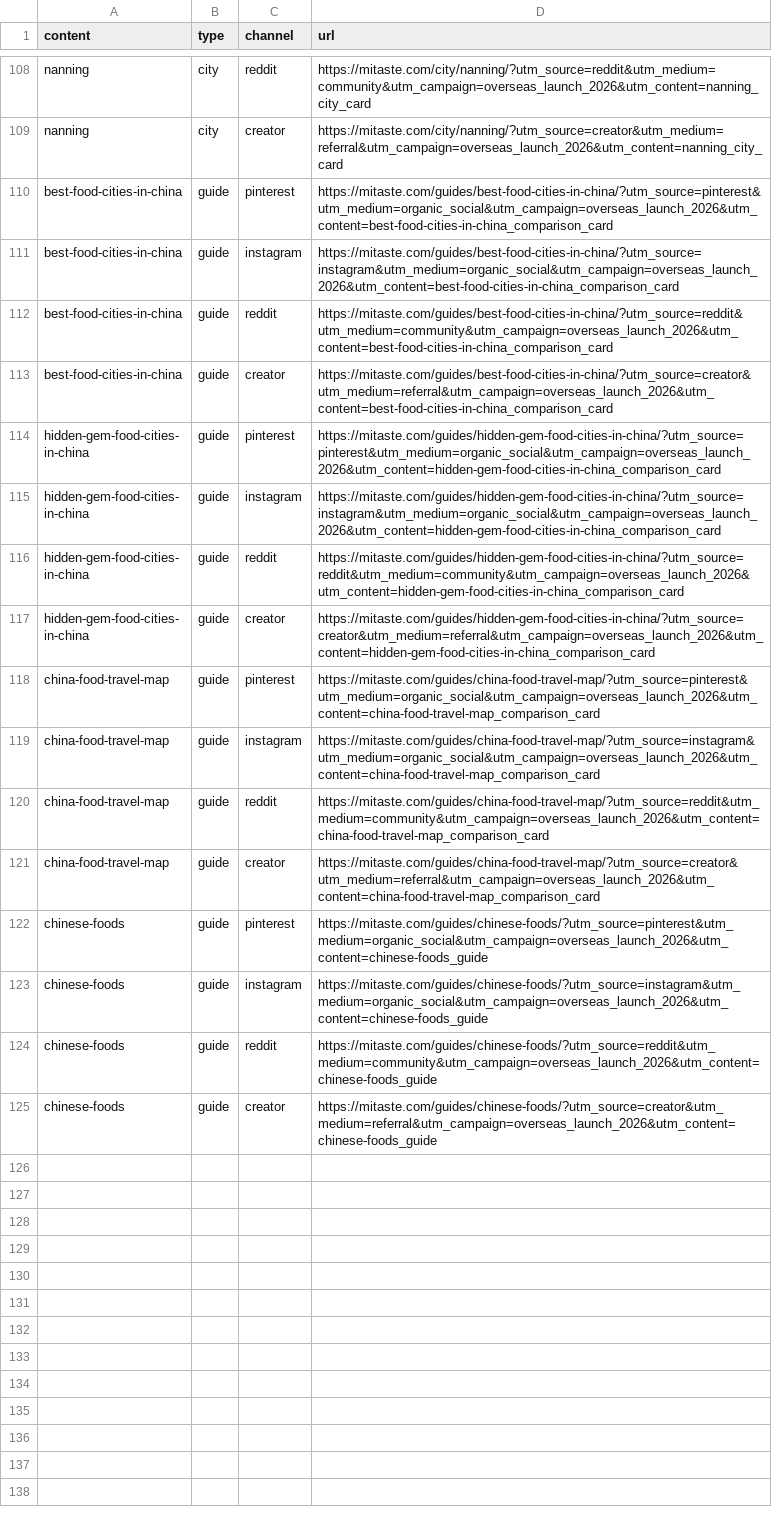
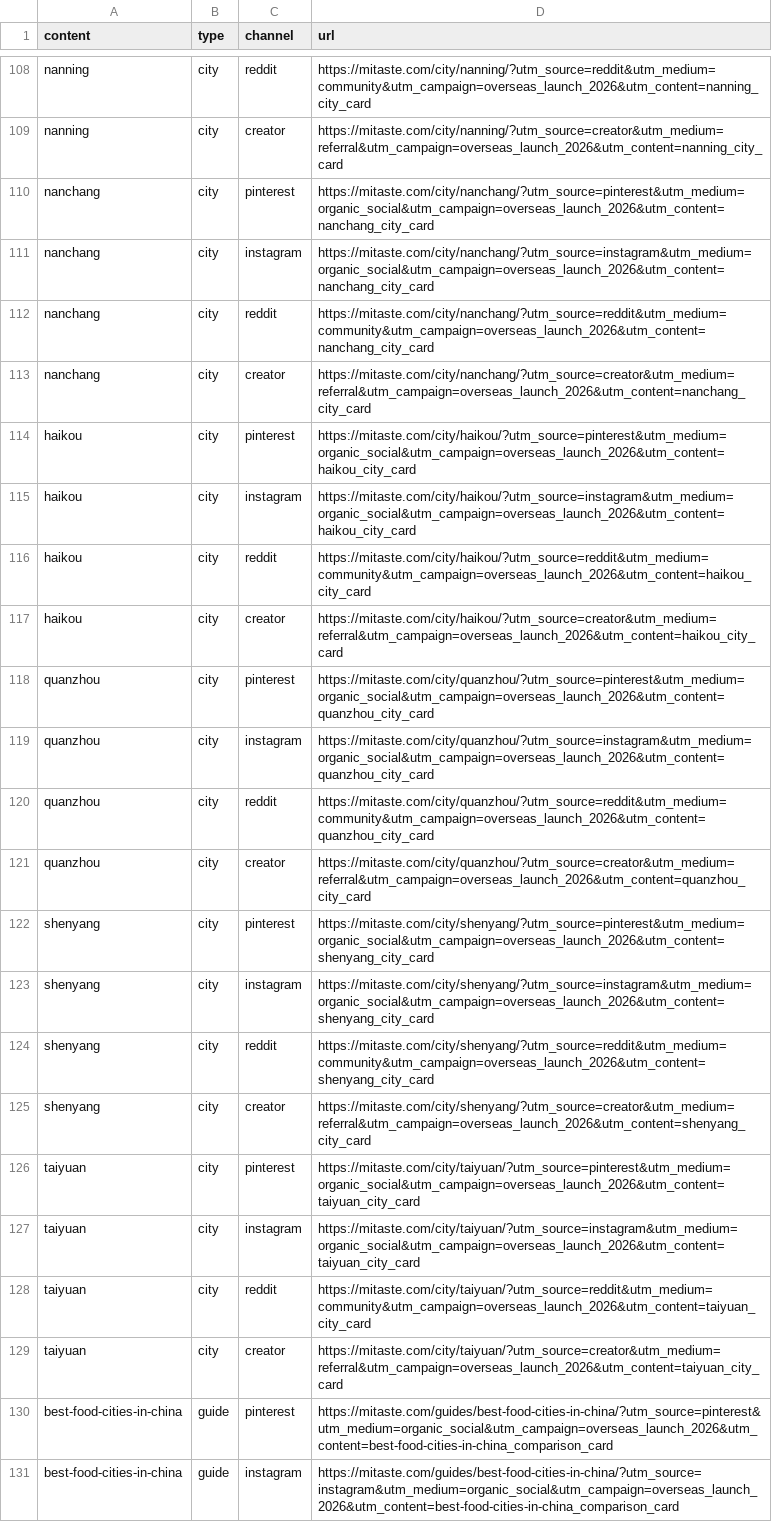
Before and after one commit to gitkerrie/discover_city, a CSV file: marketing/utm-links.csv, drawn as a sheet; only a part is shown, gaps mark what is left out; the shorter side is filled out with more unchanged rows; the diff names each change by its address in the sheet, - before the commit and + after, or states it on an @@ line.

```diff
--- a/marketing/utm-links.csv
+++ b/marketing/utm-links.csv
+row 110: nanchang | city | pinterest | https://mitaste.com/city/nanchang/?utm_source=pinterest&utm_medium=organic_social&utm_campaign=overseas_launch_2026&utm_content=nanchang_city_card
+row 111: nanchang | city | instagram | https://mitaste.com/city/nanchang/?utm_source=instagram&utm_medium=organic_social&utm_campaign=overseas_launch_2026&utm_content=nanchang_city_card
+row 112: nanchang | city | reddit | https://mitaste.com/city/nanchang/?utm_source=reddit&utm_medium=community&utm_campaign=overseas_launch_2026&utm_content=nanchang_city_card
+row 113: nanchang | city | creator | https://mitaste.com/city/nanchang/?utm_source=creator&utm_medium=referral&utm_campaign=overseas_launch_2026&utm_content=nanchang_city_card
+row 114: haikou | city | pinterest | https://mitaste.com/city/haikou/?utm_source=pinterest&utm_medium=organic_social&utm_campaign=overseas_launch_2026&utm_content=haikou_city_card
+row 115: haikou | city | instagram | https://mitaste.com/city/haikou/?utm_source=instagram&utm_medium=organic_social&utm_campaign=overseas_launch_2026&utm_content=haikou_city_card
+row 116: haikou | city | reddit | https://mitaste.com/city/haikou/?utm_source=reddit&utm_medium=community&utm_campaign=overseas_launch_2026&utm_content=haikou_city_card
+row 117: haikou | city | creator | https://mitaste.com/city/haikou/?utm_source=creator&utm_medium=referral&utm_campaign=overseas_launch_2026&utm_content=haikou_city_card
+row 118: quanzhou | city | pinterest | https://mitaste.com/city/quanzhou/?utm_source=pinterest&utm_medium=organic_social&utm_campaign=overseas_launch_2026&utm_content=quanzhou_city_card
+row 119: quanzhou | city | instagram | https://mitaste.com/city/quanzhou/?utm_source=instagram&utm_medium=organic_social&utm_campaign=overseas_launch_2026&utm_content=quanzhou_city_card
+row 120: quanzhou | city | reddit | https://mitaste.com/city/quanzhou/?utm_source=reddit&utm_medium=community&utm_campaign=overseas_launch_2026&utm_content=quanzhou_city_card
+row 121: quanzhou | city | creator | https://mitaste.com/city/quanzhou/?utm_source=creator&utm_medium=referral&utm_campaign=overseas_launch_2026&utm_content=quanzhou_city_card
+row 122: shenyang | city | pinterest | https://mitaste.com/city/shenyang/?utm_source=pinterest&utm_medium=organic_social&utm_campaign=overseas_launch_2026&utm_content=shenyang_city_card
+row 123: shenyang | city | instagram | https://mitaste.com/city/shenyang/?utm_source=instagram&utm_medium=organic_social&utm_campaign=overseas_launch_2026&utm_content=shenyang_city_card
+row 124: shenyang | city | reddit | https://mitaste.com/city/shenyang/?utm_source=reddit&utm_medium=community&utm_campaign=overseas_launch_2026&utm_content=shenyang_city_card
+row 125: shenyang | city | creator | https://mitaste.com/city/shenyang/?utm_source=creator&utm_medium=referral&utm_campaign=overseas_launch_2026&utm_content=shenyang_city_card
+row 126: taiyuan | city | pinterest | https://mitaste.com/city/taiyuan/?utm_source=pinterest&utm_medium=organic_social&utm_campaign=overseas_launch_2026&utm_content=taiyuan_city_card
+row 127: taiyuan | city | instagram | https://mitaste.com/city/taiyuan/?utm_source=instagram&utm_medium=organic_social&utm_campaign=overseas_launch_2026&utm_content=taiyuan_city_card
+row 128: taiyuan | city | reddit | https://mitaste.com/city/taiyuan/?utm_source=reddit&utm_medium=community&utm_campaign=overseas_launch_2026&utm_content=taiyuan_city_card
+row 129: taiyuan | city | creator | https://mitaste.com/city/taiyuan/?utm_source=creator&utm_medium=referral&utm_campaign=overseas_launch_2026&utm_content=taiyuan_city_card
```
Also changed, not shown: 57 other files.
